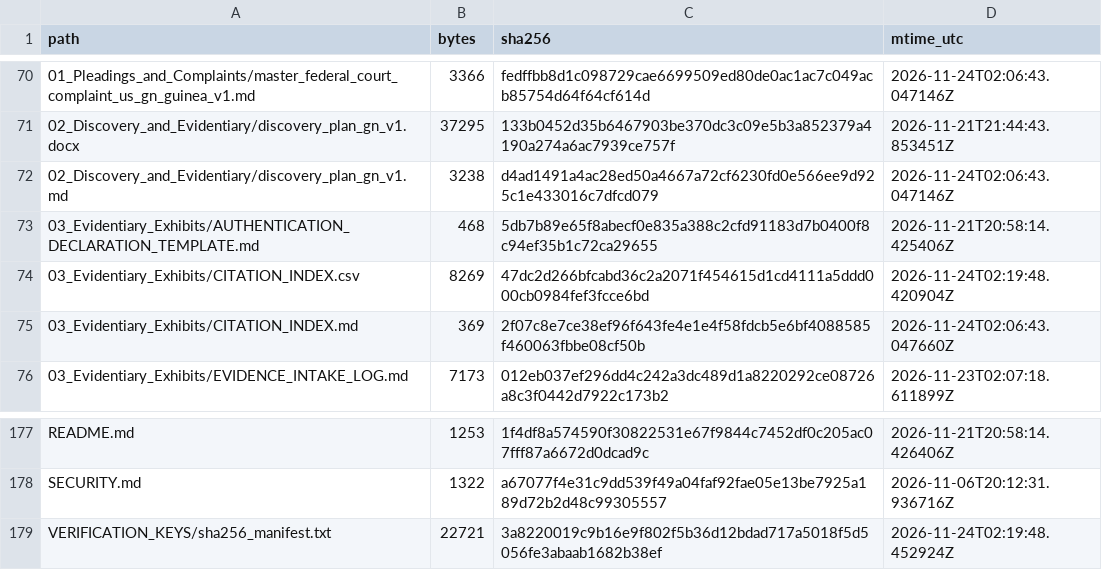
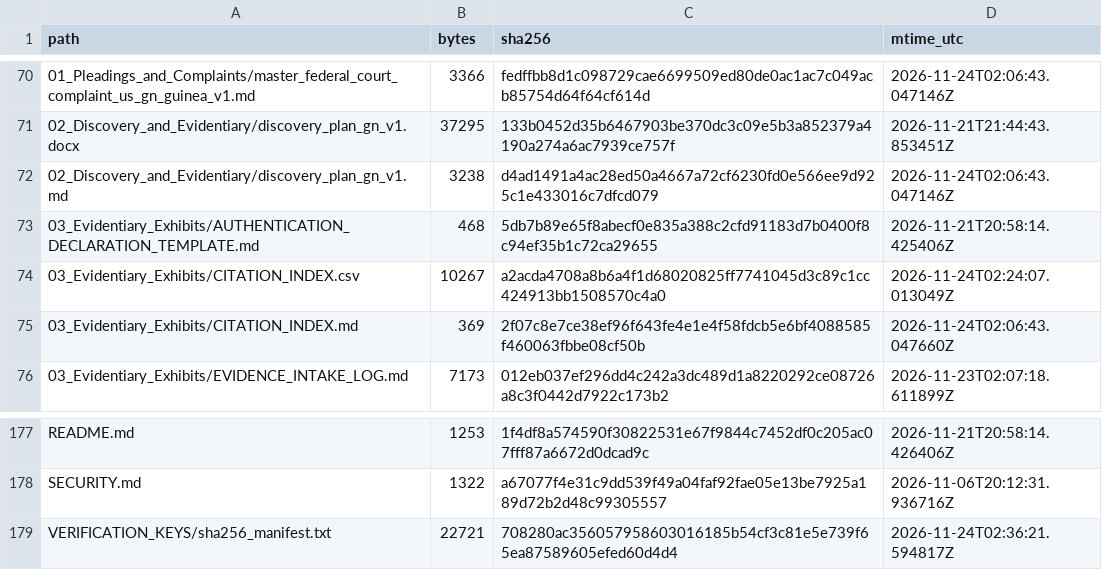
Before and after one commit to GlobalRestitutionAlliance/africa-us-gn-guinea-master-litigation, a CSV file: 99_Archives_and_Manifests/MANIFEST_SHA256.csv, drawn as a sheet; only a part is shown, gaps mark what is left out.

```diff
--- a/99_Archives_and_Manifests/MANIFEST_SHA256.csv
+++ b/99_Archives_and_Manifests/MANIFEST_SHA256.csv
@@ -73,3 +73,3 @@ path,bytes,sha256,mtime_utc
 03_Evidentiary_Exhibits/AUTHENTICATION_DECLARATION_TEMPLATE.md,468,5db7b89e65f8abecf0e835a388c2cfd91183d7b0400f8c94ef35b1c72ca29655,2026-11-21T20:58:14.425406Z
-03_Evidentiary_Exhibits/CITATION_INDEX.csv,8269,47dc2d266bfcabd36c2a2071f454615d1cd4111a5ddd000cb0984fef3fcce6bd,2026-11-24T02:19:48.420904Z
+03_Evidentiary_Exhibits/CITATION_INDEX.csv,10267,a2acda4708a8b6a4f1d68020825ff7741045d3c89c1cc424913bb1508570c4a0,2026-11-24T02:24:07.013049Z
 03_Evidentiary_Exhibits/CITATION_INDEX.md,369,2f07c8e7ce38ef96f643fe4e1e4f58fdcb5e6bf4088585f460063fbbe08cf50b,2026-11-24T02:06:43.047660Z
@@ -178,2 +178,2 @@ README.md,1253,1f4df8a574590f30822531e67f9844c7452df0c205ac07fff87a6672d0dcad9c,
 SECURITY.md,1322,a67077f4e31c9dd539f49a04faf92fae05e13be7925a189d72b2d48c99305557,2026-11-06T20:12:31.936716Z
-VERIFICATION_KEYS/sha256_manifest.txt,22721,3a8220019c9b16e9f802f5b36d12bdad717a5018f5d5056fe3abaab1682b38ef,2026-11-24T02:19:48.452924Z
+VERIFICATION_KEYS/sha256_manifest.txt,22721,708280ac356057958603016185b54cf3c81e5e739f65ea87589605efed60d4d4,2026-11-24T02:36:21.594817Z
```
Also changed, not shown: 03_Evidentiary_Exhibits/CITATION_INDEX.csv, 1 other file.
